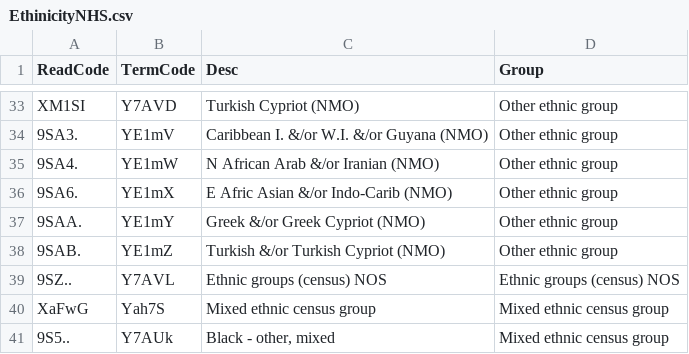
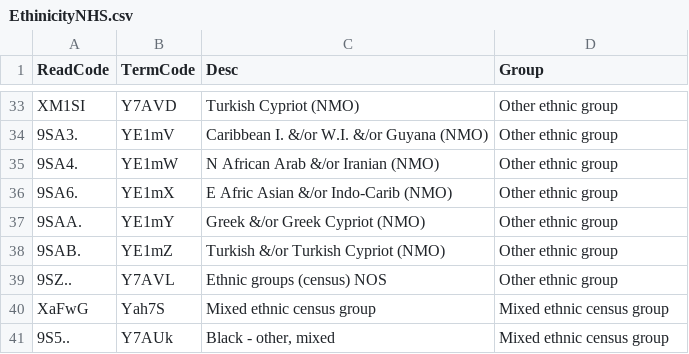
Before and after one commit to abudiarto/Asthma-RCodes, a CSV file: ClinicalCodes/EthinicityNHS.csv, drawn as a sheet; only a part is shown, gaps mark what is left out.

```diff
--- a/ClinicalCodes/EthinicityNHS.csv
+++ b/ClinicalCodes/EthinicityNHS.csv
@@ -38,3 +38,3 @@ XM1SI,Y7AVD,Turkish Cypriot (NMO),Other ethnic group
 9SAB.,YE1mZ,Turkish &/or Turkish Cypriot (NMO),Other ethnic group
-9SZ..,Y7AVL,Ethnic groups (census) NOS,Ethnic groups (census) NOS
+9SZ..,Y7AVL,Ethnic groups (census) NOS,Other ethnic group
 XaFwG,Yah7S,Mixed ethnic census group,Mixed ethnic census group
```
Also changed, not shown: 4 other files.
